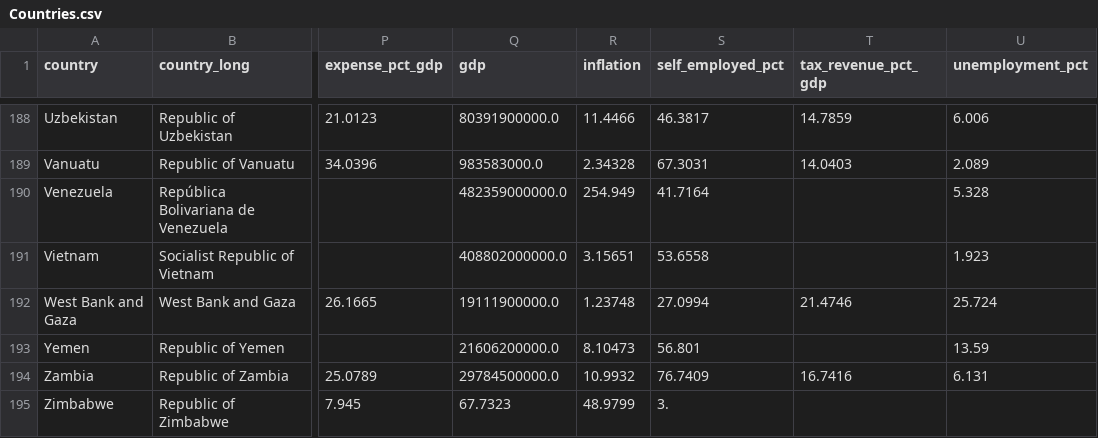
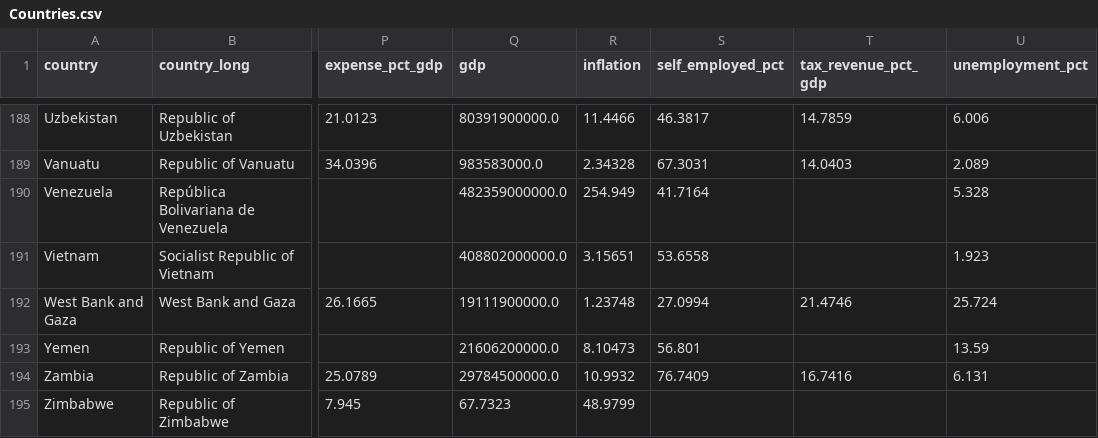
Before and after one commit to shivamdevraj02/Panda, a CSV file: Countries.csv, drawn as a sheet; only a part is shown, gaps mark what is left out; the diff names each change by its address in the sheet, - before the commit and + after, or states it on an @@ line.

Commit message:
Fix formatting issue in Zimbabwe entry in Countries.csv

```diff
--- a/Countries.csv
+++ b/Countries.csv
-S195 (self_employed_pct): 3.
+S195 (self_employed_pct): (empty)
```
